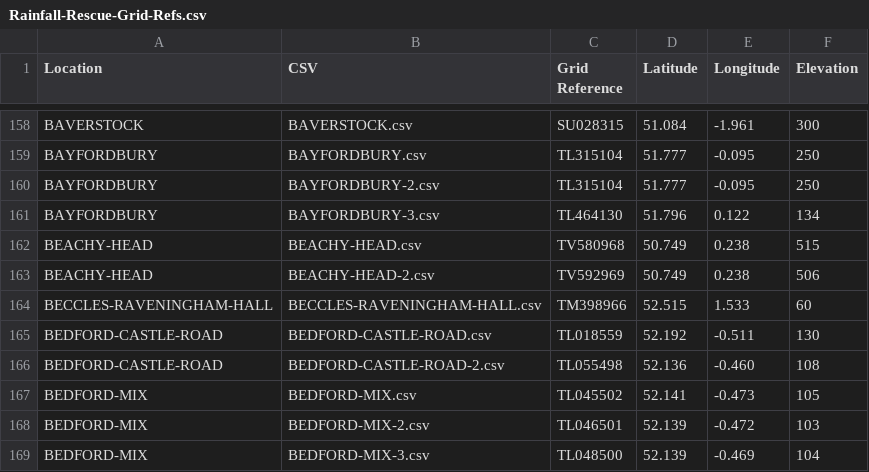
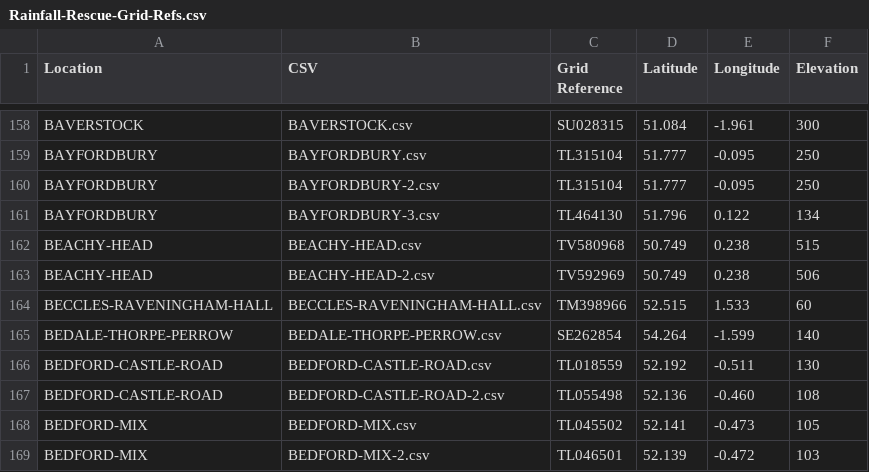
Before and after one commit to rjmeats/BritishRainfall, a CSV file: Locations/Rainfall-Rescue-Grid-Refs.csv, drawn as a sheet; only a part is shown, gaps mark what is left out; the shorter side is filled out with more unchanged rows.

Commit message:
Update locations list

```diff
--- a/Locations/Rainfall-Rescue-Grid-Refs.csv
+++ b/Locations/Rainfall-Rescue-Grid-Refs.csv
@@ -164,2 +164,3 @@ BEACHY-HEAD,BEACHY-HEAD-2.csv,TV592969,50.749,0.238,506
 BECCLES-RAVENINGHAM-HALL,BECCLES-RAVENINGHAM-HALL.csv,TM398966,52.515,1.533,60
+BEDALE-THORPE-PERROW,BEDALE-THORPE-PERROW.csv,SE262854,54.264,-1.599,140
 BEDFORD-CASTLE-ROAD,BEDFORD-CASTLE-ROAD.csv,TL018559,52.192,-0.511,130
```
Also changed, not shown: 4 other files.
